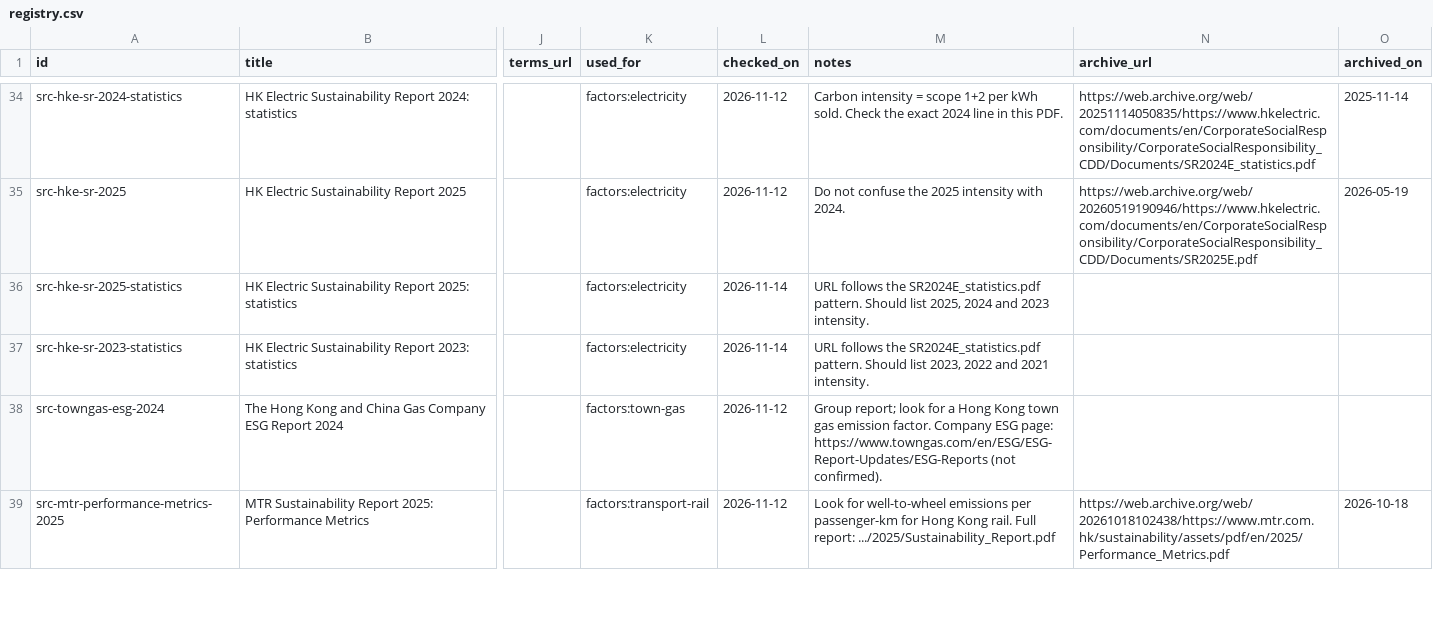
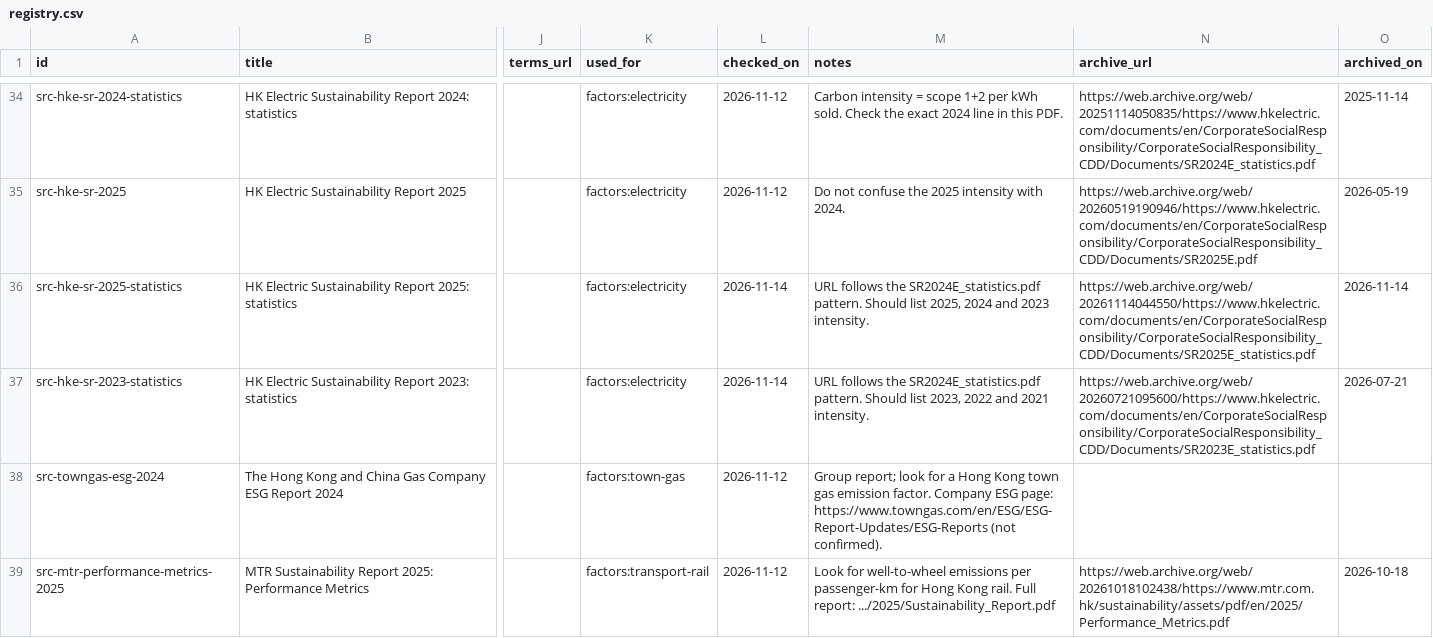
Before and after one commit to liuxiangchen428-hash/hk-open-carbon, a CSV file: sources/registry.csv, drawn as a sheet; only a part is shown, gaps mark what is left out; the diff names each change by its address in the sheet, - before the commit and + after, or states it on an @@ line.

```diff
--- a/sources/registry.csv
+++ b/sources/registry.csv
-N36 (archive_url): (empty)
+N36 (archive_url): https://web.archive.org/web/20261114044550/https://www.hkelectric.com/documents/en/CorporateSocialResponsibility/CorporateSocialResponsibility_CDD/Documents/SR2025E_statistics.pdf
-O36 (archived_on): (empty)
+O36 (archived_on): 2026-11-14
-N37 (archive_url): (empty)
+N37 (archive_url): https://web.archive.org/web/20260721095600/https://www.hkelectric.com/documents/en/CorporateSocialResponsibility/CorporateSocialResponsibility_CDD/Documents/SR2023E_statistics.pdf
-O37 (archived_on): (empty)
+O37 (archived_on): 2026-07-21
```
